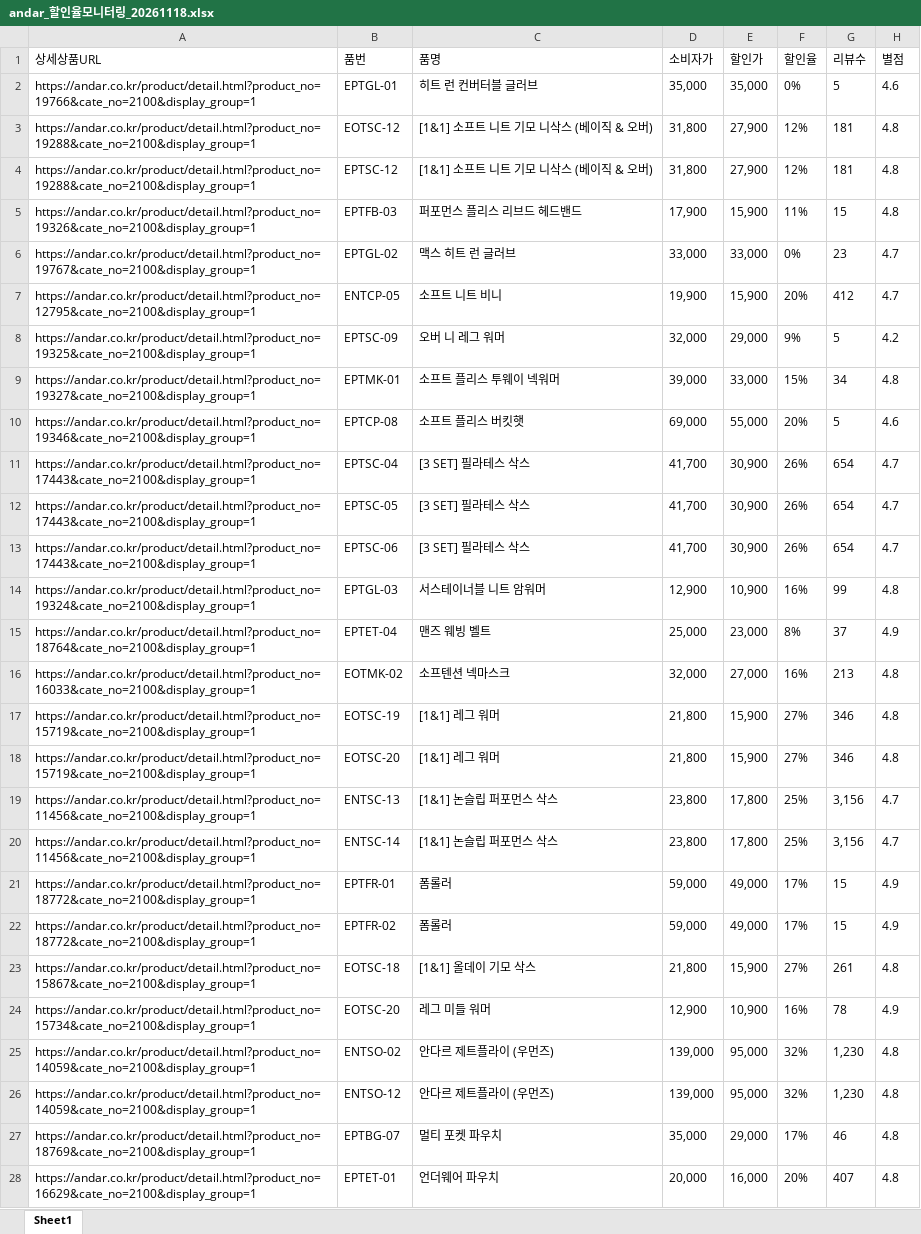
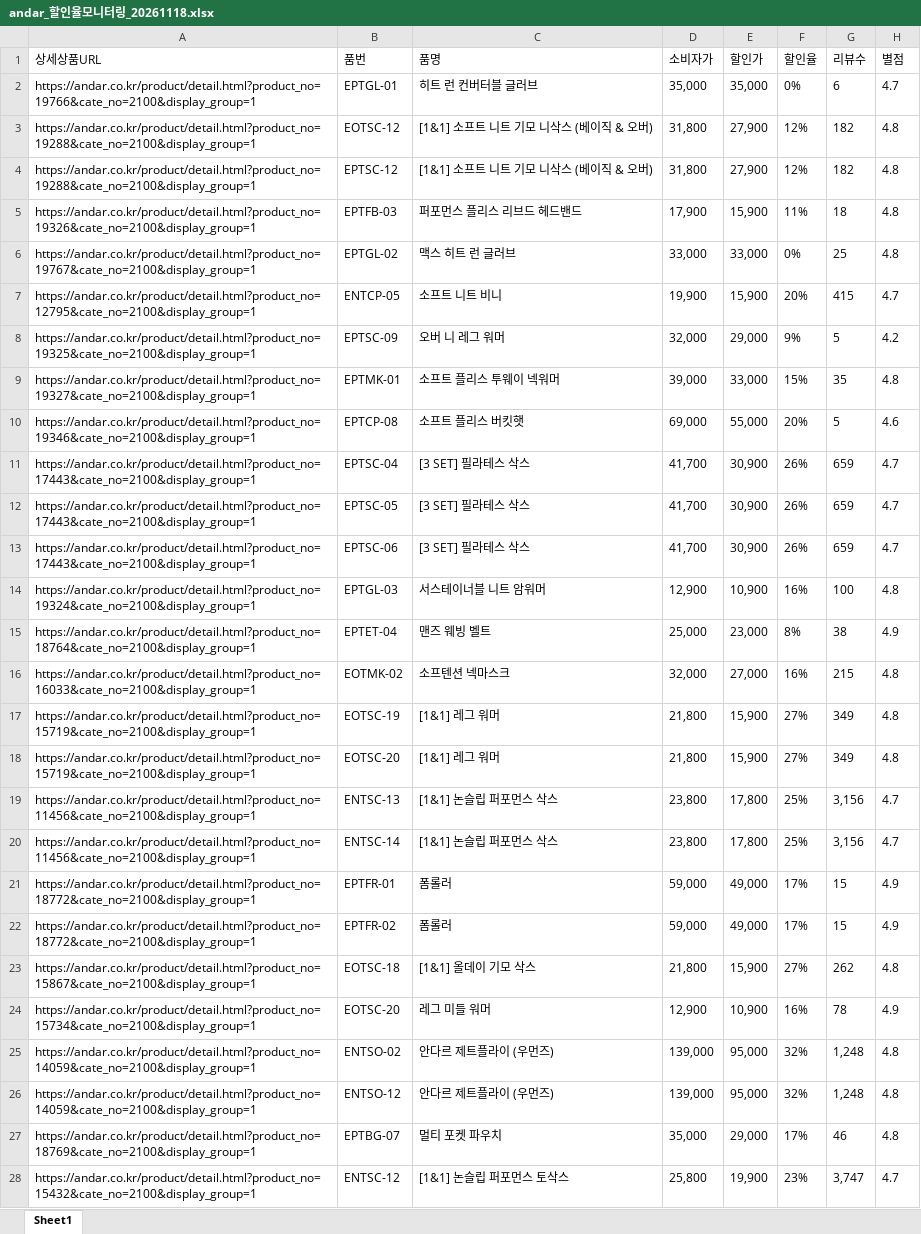
Before and after one commit to yupee-pretty/andar-scrape, an Excel workbook: results/andar_할인율모니터링_20261118.xlsx, sheet Sheet1, drawn as a sheet; only a part is shown; the shorter side is filled out with more unchanged rows; values as stored, in another font and other column widths than the file's, no borders; the diff covers the shown part only; the diff names each change by its address in the sheet, - before the commit and + after, or states it on an @@ line.

```diff
--- a/results/andar_할인율모니터링_20261118.xlsx (sheet Sheet1)
+++ b/results/andar_할인율모니터링_20261118.xlsx (sheet Sheet1)
-G2 (리뷰수): 5
+G2 (리뷰수): 6
-H2 (별점): 4.6
+H2 (별점): 4.7
-G3:G4 (리뷰수): 181
+G3:G4 (리뷰수): 182
-G5 (리뷰수): 15
+G5 (리뷰수): 18
-G6 (리뷰수): 23
+G6 (리뷰수): 25
-H6 (별점): 4.7
+H6 (별점): 4.8
-G7 (리뷰수): 412
+G7 (리뷰수): 415
-G9 (리뷰수): 34
+G9 (리뷰수): 35
-G11:G13 (리뷰수): 654
+G11:G13 (리뷰수): 659
-G14 (리뷰수): 99
+G14 (리뷰수): 100
-G15 (리뷰수): 37
+G15 (리뷰수): 38
-G16 (리뷰수): 213
+G16 (리뷰수): 215
-G17:G18 (리뷰수): 346
+G17:G18 (리뷰수): 349
-G23 (리뷰수): 261
+G23 (리뷰수): 262
-G25:G26 (리뷰수): 1,230
+G25:G26 (리뷰수): 1,248
+row 28: https://andar.co.kr/product/detail.html?product_no=15432&cate_no=2100&display_group=1 | ENTSC-12 | [1&1] 논슬립 퍼포먼스 토삭스 | 25,800 | 19,900 | 23% | 3,747 | 4.7
```
Also changed, not shown: 25 added rows, 25 removed rows, 35 moved rows and 20 edited cells elsewhere in this sheet.
